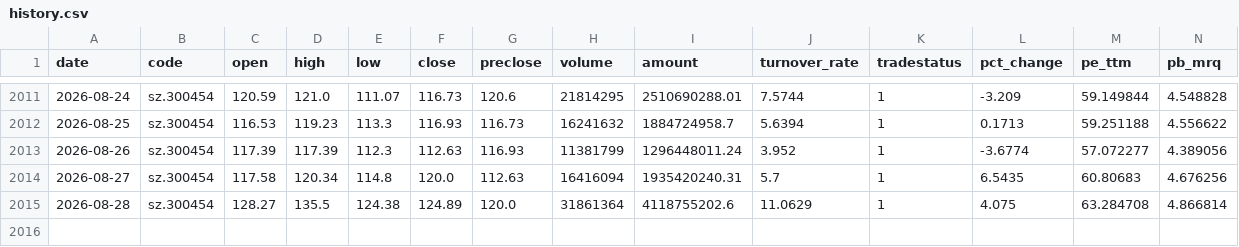
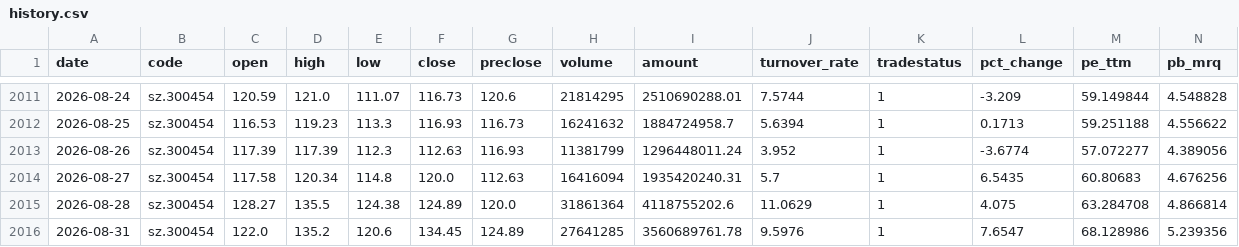
Before and after one commit to shichuhao/sangfor_stock_prediction, a CSV file: data/history.csv, drawn as a sheet; only a part is shown, gaps mark what is left out; rows hold the shown columns only; the diff names each change by its address in the sheet, - before the commit and + after, or states it on an @@ line.

```diff
--- a/data/history.csv
+++ b/data/history.csv
+row 2016: 2026-08-31 | sz.300454 | 122.0 | 135.2 | 120.6 | 134.45 | 124.89 | 27641285 | 3560689761.78 | 9.5976 | 1 | 7.6547 | 68.128986 | 5.239356
```
Also changed, not shown: data/index.csv, data/sentiment.csv, 3 other files.
